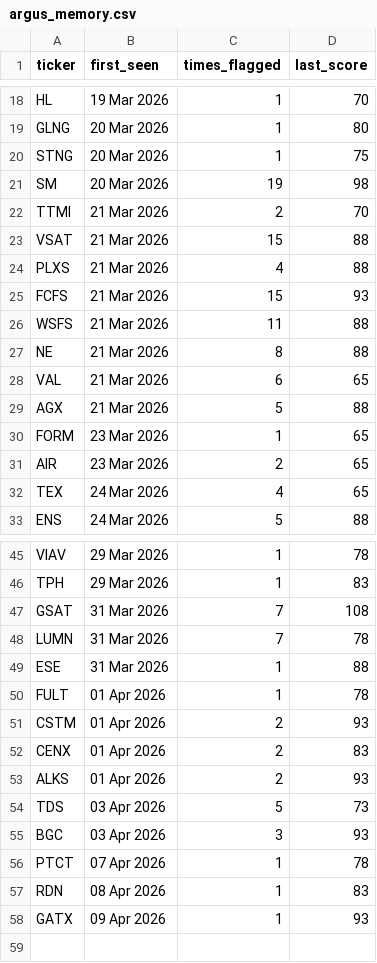
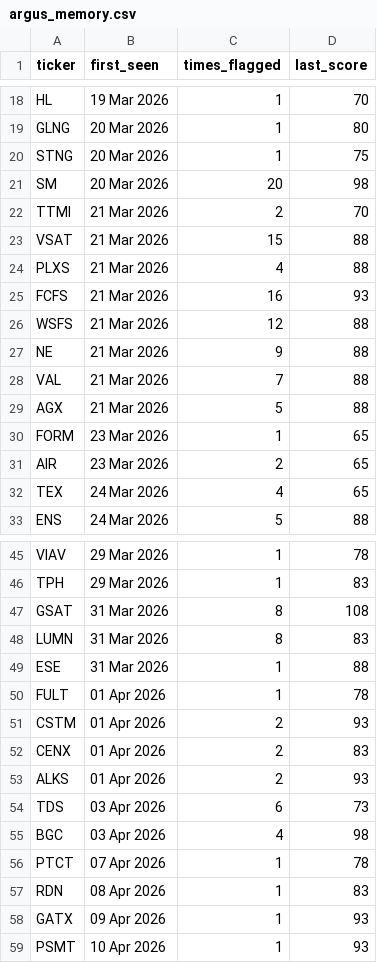
Before and after one commit to ChickenTenders2/argus, a CSV file: argus_memory.csv, drawn as a sheet; only a part is shown, gaps mark what is left out.

Commit message:
Argus memory update 2026-04-10

```diff
--- a/argus_memory.csv
+++ b/argus_memory.csv
@@ -20,3 +20,3 @@ GLNG,20 Mar 2026,1,80
 STNG,20 Mar 2026,1,75
-SM,20 Mar 2026,19,98
+SM,20 Mar 2026,20,98
 TTMI,21 Mar 2026,2,70
@@ -24,6 +24,6 @@ VSAT,21 Mar 2026,15,88
 PLXS,21 Mar 2026,4,88
-FCFS,21 Mar 2026,15,93
-WSFS,21 Mar 2026,11,88
-NE,21 Mar 2026,8,88
-VAL,21 Mar 2026,6,65
+FCFS,21 Mar 2026,16,93
+WSFS,21 Mar 2026,12,88
+NE,21 Mar 2026,9,88
+VAL,21 Mar 2026,7,88
 AGX,21 Mar 2026,5,88
@@ -46,4 +46,4 @@ VIAV,29 Mar 2026,1,78
 TPH,29 Mar 2026,1,83
-GSAT,31 Mar 2026,7,108
-LUMN,31 Mar 2026,7,78
+GSAT,31 Mar 2026,8,108
+LUMN,31 Mar 2026,8,83
 ESE,31 Mar 2026,1,88
@@ -53,4 +53,4 @@ CENX,01 Apr 2026,2,83
 ALKS,01 Apr 2026,2,93
-TDS,03 Apr 2026,5,73
-BGC,03 Apr 2026,3,93
+TDS,03 Apr 2026,6,73
+BGC,03 Apr 2026,4,98
 PTCT,07 Apr 2026,1,78
@@ -58 +58,2 @@ RDN,08 Apr 2026,1,83
 GATX,09 Apr 2026,1,93
+PSMT,10 Apr 2026,1,93
```
